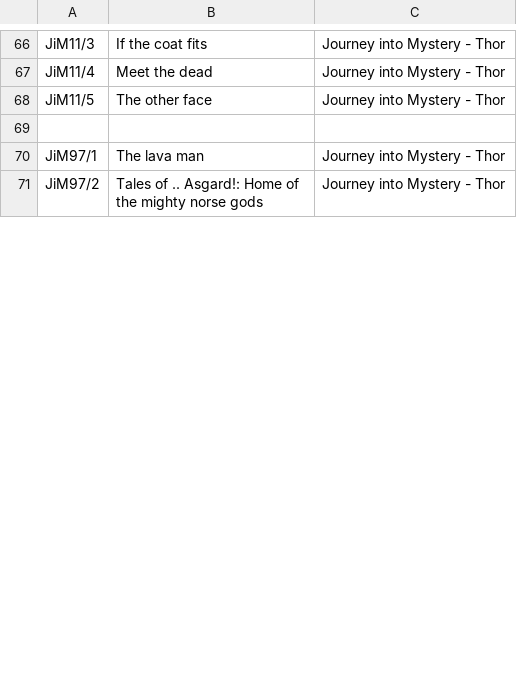
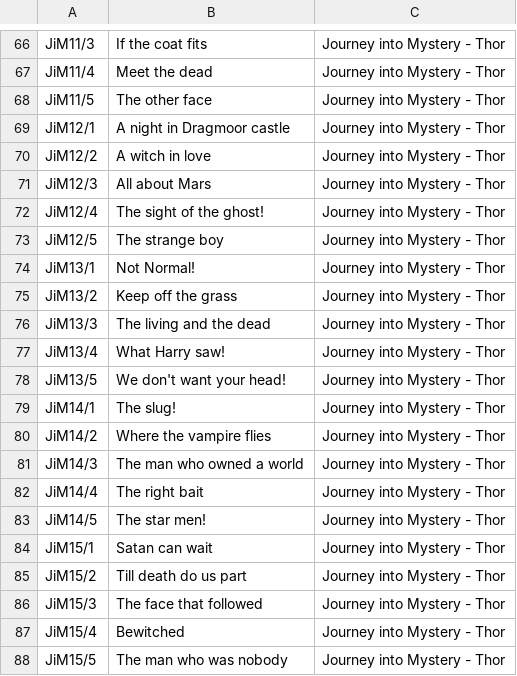
Before and after one commit to Morihalla/MediaArchiveSystemSoftware-MASS-, a CSV file: src/main/ThesisInformation/ContentList.csv, drawn as a sheet; only a part is shown, gaps mark what is left out; the shorter side is filled out with more unchanged rows; the diff covers the shown part only; the diff names each change by its address in the sheet, - before the commit and + after, or states it on an @@ line.

```diff
--- a/src/main/ThesisInformation/ContentList.csv
+++ b/src/main/ThesisInformation/ContentList.csv
+row 69: JiM12/1 | A night in Dragmoor castle | Journey into Mystery - Thor
+row 70: JiM12/2 | A witch in love | Journey into Mystery - Thor
+row 71: JiM12/3 | All about Mars | Journey into Mystery - Thor
+row 72: JiM12/4 | The sight of the ghost! | Journey into Mystery - Thor
+row 73: JiM12/5 | The strange boy | Journey into Mystery - Thor
@@ row 193 moved to row 74: JiM13/1 @@
+row 75: JiM13/2 | Keep off the grass | Journey into Mystery - Thor
@@ row 195 moved to row 76: JiM13/3 @@
@@ row 196 moved to row 77: JiM13/4 @@
@@ row 197 moved to row 78: JiM13/5 @@
@@ row 198 moved to row 79: JiM14/1 @@
@@ row 199 moved to row 80: JiM14/2 @@
+row 81: JiM14/3 | The man who owned a world | Journey into Mystery - Thor
+row 82: JiM14/4 | The right bait | Journey into Mystery - Thor
+row 83: JiM14/5 | The star men! | Journey into Mystery - Thor
+row 84: JiM15/1 | Satan can wait | Journey into Mystery - Thor
+row 85: JiM15/2 | Till death do us part | Journey into Mystery - Thor
+row 86: JiM15/3 | The face that followed | Journey into Mystery - Thor
+row 87: JiM15/4 | Bewitched | Journey into Mystery - Thor
+row 88: JiM15/5 | The man who was nobody | Journey into Mystery - Thor
```
Also changed, not shown: 26 added rows and 48 edited cells elsewhere in this file, 8 other files.
